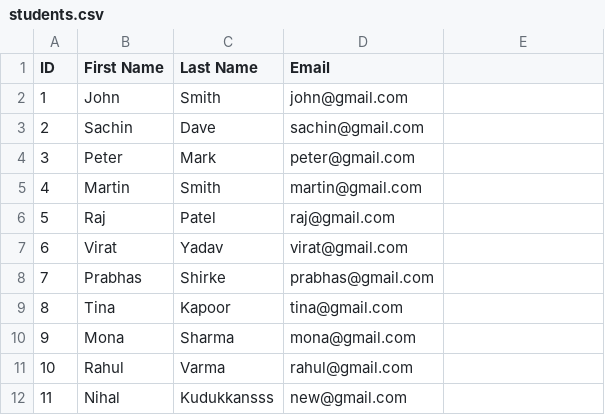
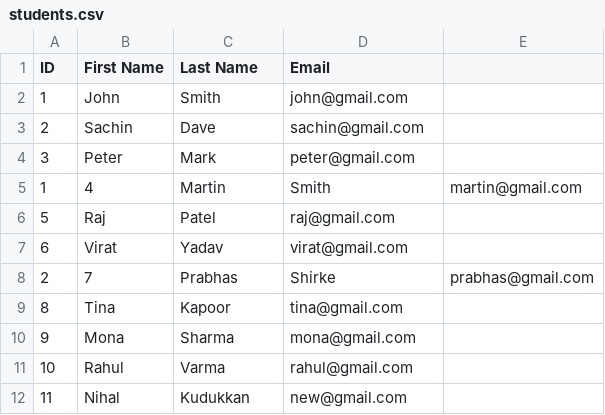
Before and after one commit to nihalkudukkan/spring-batch, a CSV file: InputFiles/students.csv, drawn as a sheet.

```diff
--- a/InputFiles/students.csv
+++ b/InputFiles/students.csv
@@ -4,6 +4,6 @@ ID,First Name,Last Name,Email
 3,Peter,Mark,peter@gmail.com
-4,Martin,Smith,martin@gmail.com
+1,4,Martin,Smith,martin@gmail.com
 5,Raj,Patel,raj@gmail.com
 6,Virat,Yadav,virat@gmail.com
-7,Prabhas,Shirke,prabhas@gmail.com
+2,7,Prabhas,Shirke,prabhas@gmail.com
 8,Tina,Kapoor,tina@gmail.com
@@ -11,2 +11,2 @@ ID,First Name,Last Name,Email
 10,Rahul,Varma,rahul@gmail.com
-11,Nihal,Kudukkansss,new@gmail.com
+11,Nihal,Kudukkan,new@gmail.com
```
Also changed, not shown: 8 other files.
